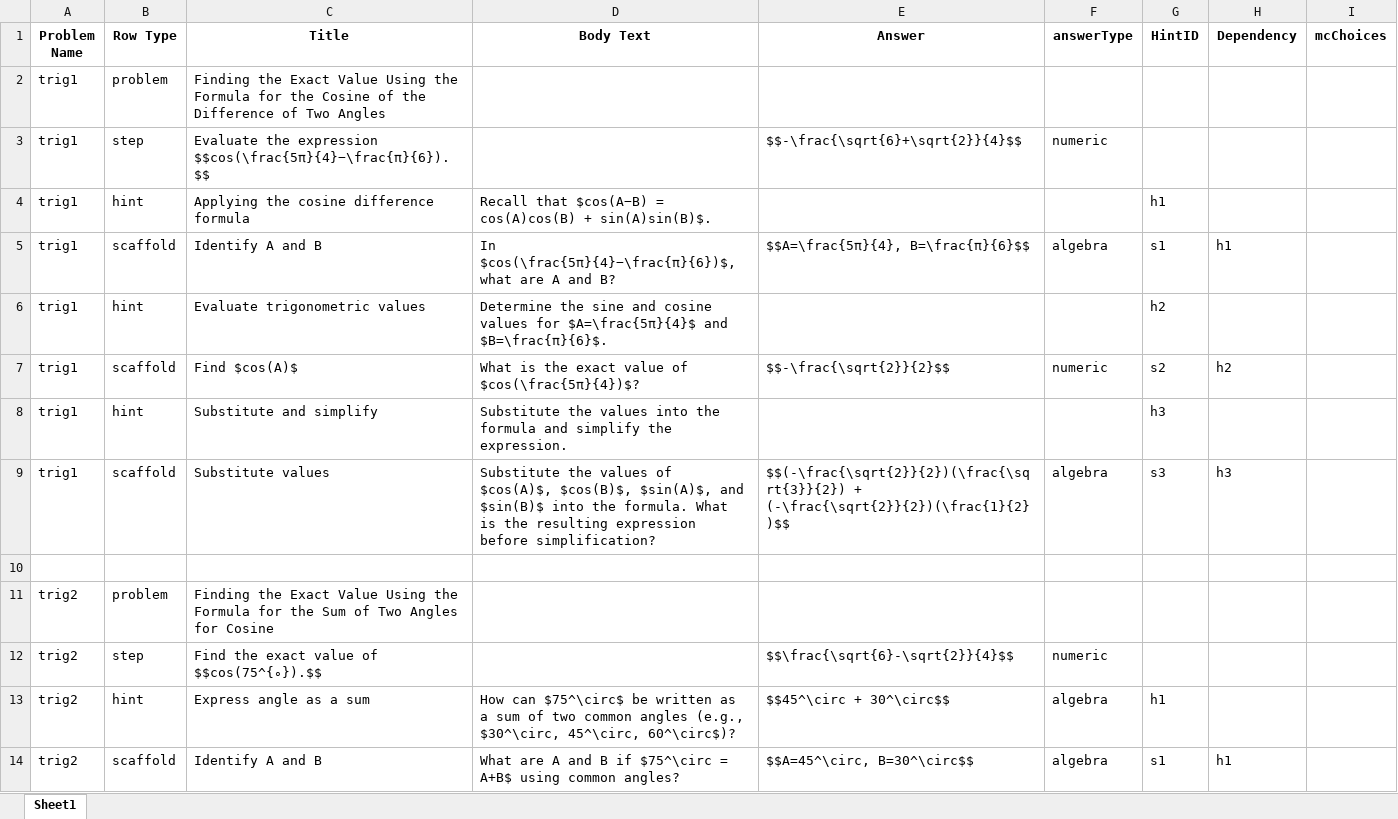
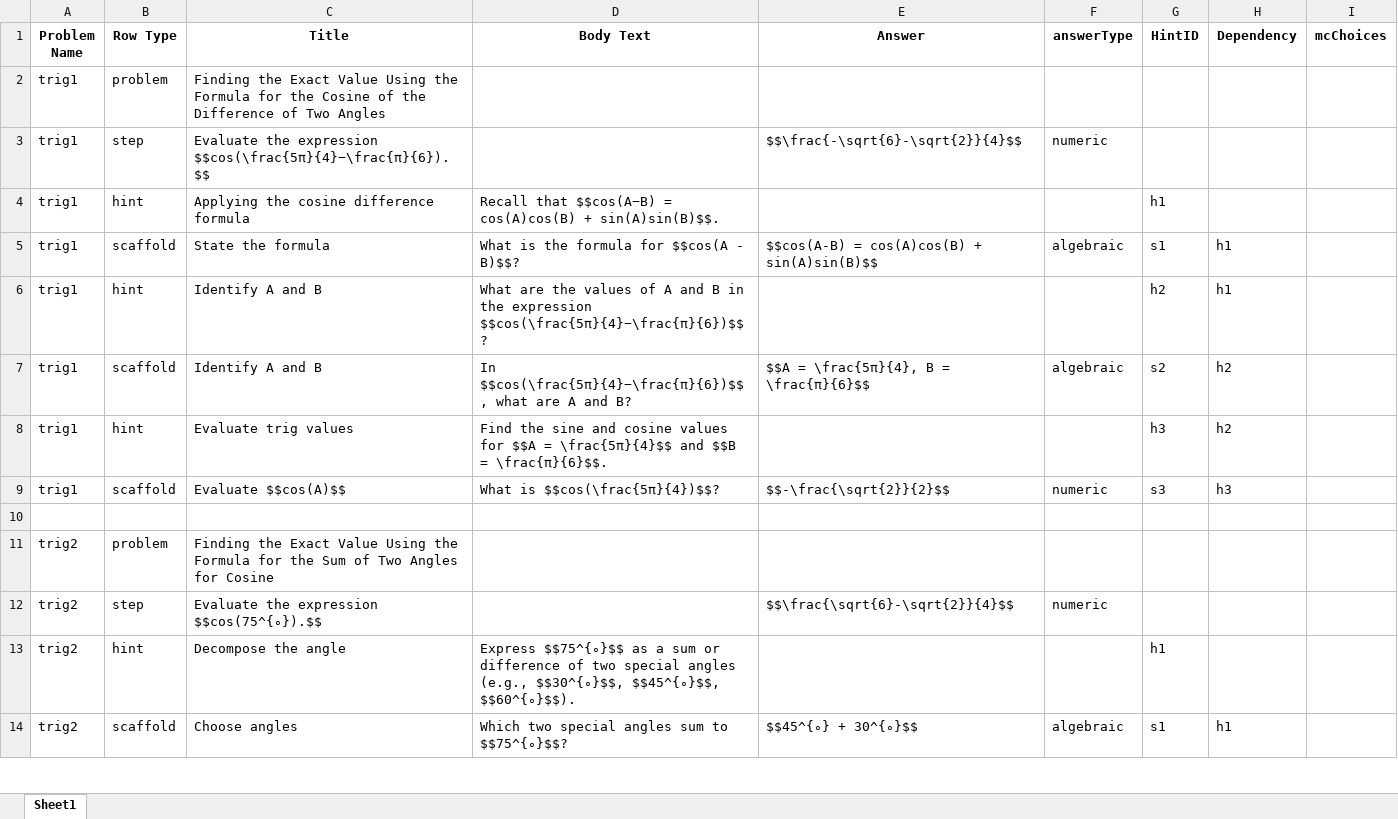
Before and after one commit to vkhans07/oa-tutor-workflow-automation, an Excel workbook: trig_final_ready_for_upload.xlsx, sheet Sheet1, drawn as a sheet; only a part is shown; values as stored, in another font and other column widths than the file's, no borders; the diff covers the shown part only; the diff names each change by its address in the sheet, - before the commit and + after, or states it on an @@ line.

```diff
--- a/trig_final_ready_for_upload.xlsx (sheet Sheet1)
+++ b/trig_final_ready_for_upload.xlsx (sheet Sheet1)
-E3 (Answer): $$-\frac{\sqrt{6}+\sqrt{2}}{4}$$
+E3 (Answer): $$\frac{-\sqrt{6}-\sqrt{2}}{4}$$
-D4 (Body Text): Recall that $cos(A−B) = cos(A)cos(B) + sin(A)sin(B)$.
+D4 (Body Text): Recall that $$cos(A−B) = cos(A)cos(B) + sin(A)sin(B)$$.
-C5 (Title): Identify A and B
+C5 (Title): State the formula
-D5 (Body Text): In $cos(\frac{5π}{4}−\frac{π}{6})$, what are A and B?
+D5 (Body Text): What is the formula for $$cos(A - B)$$?
-E5 (Answer): $$A=\frac{5π}{4}, B=\frac{π}{6}$$
+E5 (Answer): $$cos(A-B) = cos(A)cos(B) + sin(A)sin(B)$$
-F5 (answerType): algebra
+F5 (answerType): algebraic
-C6 (Title): Evaluate trigonometric values
+C6 (Title): Identify A and B
-D6 (Body Text): Determine the sine and cosine values for $A=\frac{5π}{4}$ and $B=\frac{π}{6}$.
+D6 (Body Text): What are the values of A and B in the expression $$cos(\frac{5π}{4}−\frac{π}{6})$$?
-H6 (Dependency): (empty)
+H6 (Dependency): h1
-C7 (Title): Find $cos(A)$
+C7 (Title): Identify A and B
-D7 (Body Text): What is the exact value of $cos(\frac{5π}{4})$?
+D7 (Body Text): In $$cos(\frac{5π}{4}−\frac{π}{6})$$, what are A and B?
-E7 (Answer): $$-\frac{\sqrt{2}}{2}$$
+E7 (Answer): $$A = \frac{5π}{4}, B = \frac{π}{6}$$
-F7 (answerType): numeric
+F7 (answerType): algebraic
-C8 (Title): Substitute and simplify
+C8 (Title): Evaluate trig values
-D8 (Body Text): Substitute the values into the formula and simplify the expression.
+D8 (Body Text): Find the sine and cosine values for $$A = \frac{5π}{4}$$ and $$B = \frac{π}{6}$$.
-H8 (Dependency): (empty)
+H8 (Dependency): h2
-C9 (Title): Substitute values
+C9 (Title): Evaluate $$cos(A)$$
-D9 (Body Text): Substitute the values of $cos(A)$, $cos(B)$, $sin(A)$, and $sin(B)$ into the formula. What is the resulting expression before simplification?
+D9 (Body Text): What is $$cos(\frac{5π}{4})$$?
-E9 (Answer): $$(-\frac{\sqrt{2}}{2})(\frac{\sqrt{3}}{2}) + (-\frac{\sqrt{2}}{2})(\frac{1}{2})$$
+E9 (Answer): $$-\frac{\sqrt{2}}{2}$$
-F9 (answerType): algebra
+F9 (answerType): numeric
-C12 (Title): Find the exact value of $$cos(75^{∘}).$$
+C12 (Title): Evaluate the expression $$cos(75^{∘}).$$
-C13 (Title): Express angle as a sum
+C13 (Title): Decompose the angle
-D13 (Body Text): How can $75^\circ$ be written as a sum of two common angles (e.g., $30^\circ, 45^\circ, 60^\circ$)?
+D13 (Body Text): Express $$75^{∘}$$ as a sum or difference of two special angles (e.g., $$30^{∘}$$, $$45^{∘}$$, $$60^{∘}$$).
-E13 (Answer): $$45^\circ + 30^\circ$$
+E13 (Answer): (empty)
-F13 (answerType): algebra
+F13 (answerType): (empty)
-C14 (Title): Identify A and B
+C14 (Title): Choose angles
-D14 (Body Text): What are A and B if $75^\circ = A+B$ using common angles?
+D14 (Body Text): Which two special angles sum to $$75^{∘}$$?
-E14 (Answer): $$A=45^\circ, B=30^\circ$$
+E14 (Answer): $$45^{∘} + 30^{∘}$$
-F14 (answerType): algebra
+F14 (answerType): algebraic
```
Also changed, not shown: 206 added rows, 4 removed rows and 223 edited cells elsewhere in this sheet, angle_final_ready_for_upload.xlsx, lawsin_final_ready_for_upload.xlsx, 14 other files.
